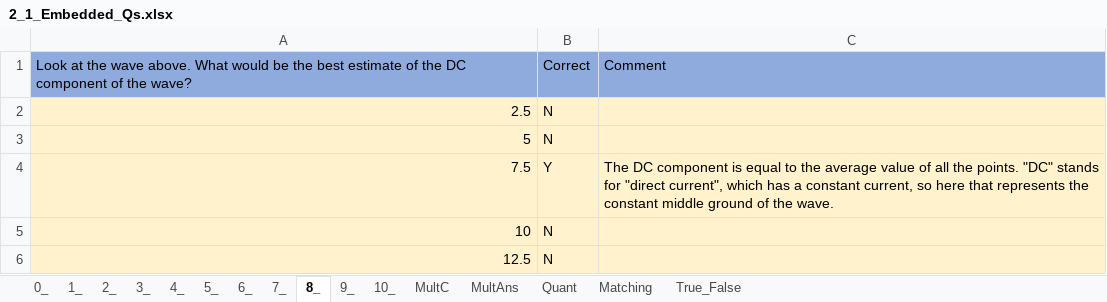
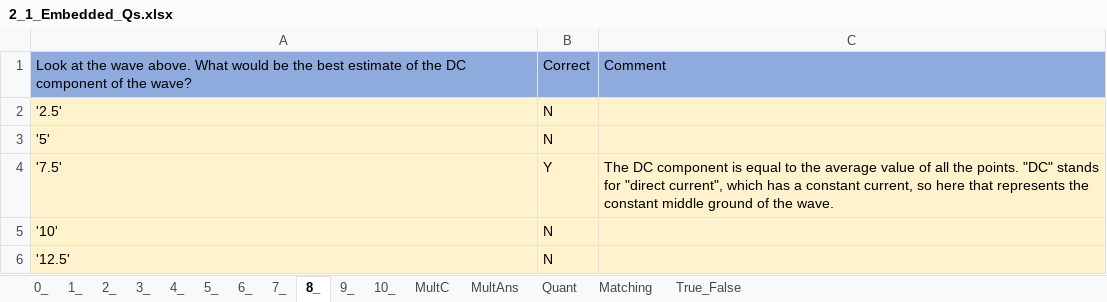
Before and after one commit to MAugspurger/Exper_Eng, an Excel workbook: 2_Signals/Embedded_Qs/2_1_Embedded_Qs.xlsx, sheet 8_, drawn as a sheet; values as stored, in another font and other column widths than the file's, no borders; the diff names each change by its address in the sheet, - before the commit and + after, or states it on an @@ line.

Commit message:
Add files via upload

```diff
--- a/2_Signals/Embedded_Qs/2_1_Embedded_Qs.xlsx (sheet 8_)
+++ b/2_Signals/Embedded_Qs/2_1_Embedded_Qs.xlsx (sheet 8_)
-A2: 2.5
+A2: '2.5'
-A3: 5
+A3: '5'
-A4: 7.5
+A4: '7.5'
-A5: 10
+A5: '10'
-A6: 12.5
+A6: '12.5'
```
Also changed, not shown: sheet 9_.
